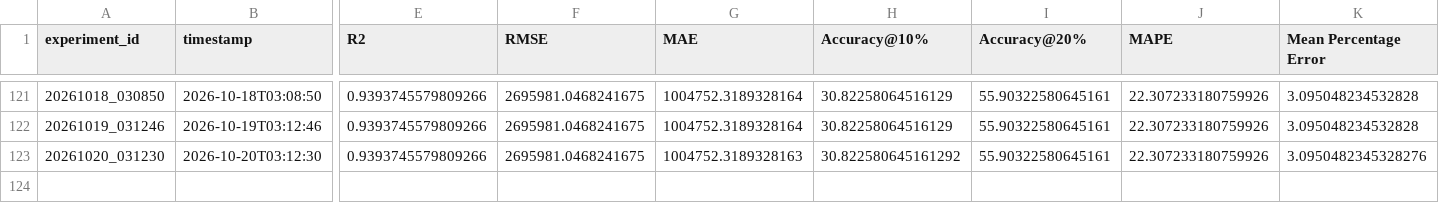
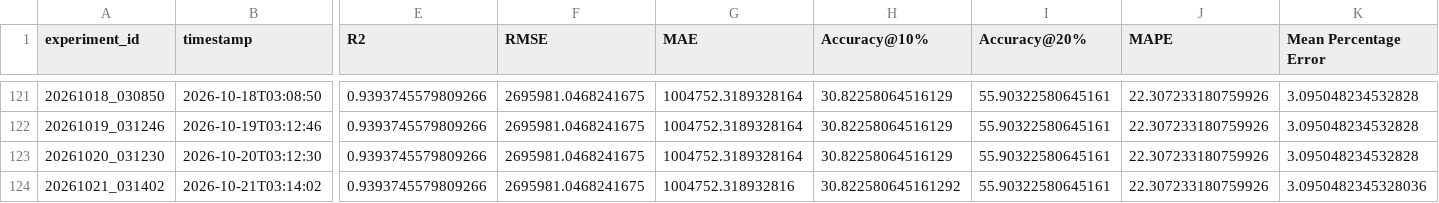
Before and after one commit to DarthJkid/Major-Project-Anglia-Ruskin, a CSV file: experiments/experiment_log.csv, drawn as a sheet; only a part is shown, gaps mark what is left out; rows hold the shown columns only; the diff names each change by its address in the sheet, - before the commit and + after, or states it on an @@ line.

```diff
--- a/experiments/experiment_log.csv
+++ b/experiments/experiment_log.csv
-G123 (MAE): 1004752.3189328163
+G123 (MAE): 1004752.3189328164
-H123 (Accuracy@10%): 30.822580645161292
+H123 (Accuracy@10%): 30.82258064516129
-K123 (Mean Percentage Error): 3.0950482345328276
+K123 (Mean Percentage Error): 3.095048234532828
+row 124: 20261021_031402 | 2026-10-21T03:14:02 | 0.9393745579809266 | 2695981.0468241675 | 1004752.318932816 | 30.822580645161292 | 55.90322580645161 | 22.307233180759926 | 3.0950482345328036
```
Also changed, not shown: 4 other files.
